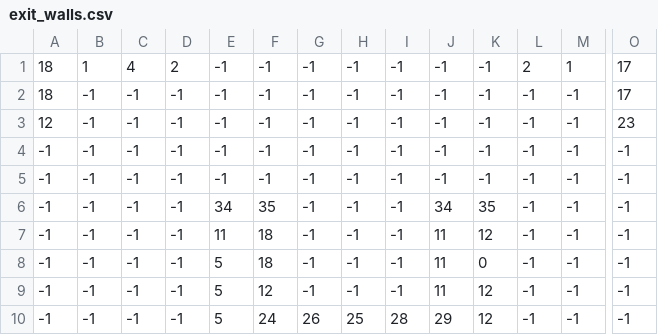
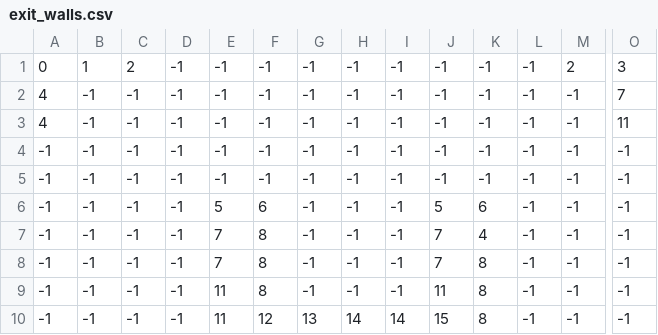
Before and after one commit to StaryNaBetonie/gra7, a CSV file: levels/abyss/exit_walls.csv, drawn as a sheet; only a part is shown, gaps mark what is left out; the diff covers the shown part only; the diff names each change by its address in the sheet, - before the commit and + after, or states it on an @@ line.

```diff
--- a/levels/abyss/exit_walls.csv
+++ b/levels/abyss/exit_walls.csv
-A1: 18
+A1: 0
-C1: 4
+C1: 2
-D1: 2
+D1: -1
-L1: 2
+L1: -1
-M1: 1
+M1: 2
-O1: 17
+O1: 3
-A2: 18
+A2: 4
-O2: 17
+O2: 7
-A3: 12
+A3: 4
-O3: 23
+O3: 11
-E6: 34
+E6: 5
-F6: 35
+F6: 6
-J6: 34
+J6: 5
-K6: 35
+K6: 6
-E7: 11
+E7: 7
-F7:F8: 18
+F7:F8: 8
-J7:J8: 11
+J7:J8: 7
-K7: 12
+K7: 4
-E8: 5
+E8: 7
-K8: 0
+K8: 8
-E9:E10: 5
+E9:E10: 11
-F9: 12
+F9: 8
-K9:K10: 12
+K9:K10: 8
-F10: 24
+F10: 12
-G10: 26
+G10: 13
-H10: 25
+H10: 14
-I10: 28
+I10: 14
-J10: 29
+J10: 15
```
Also changed, not shown: 16 edited cells elsewhere in this file, levels/abyss/chest_room.csv, levels/abyss/map2.csv, 3 other files.
